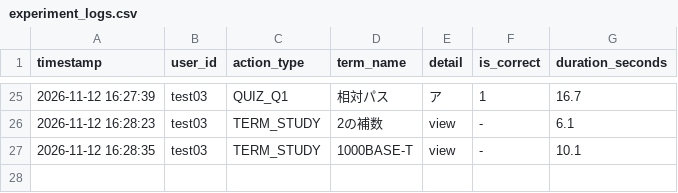
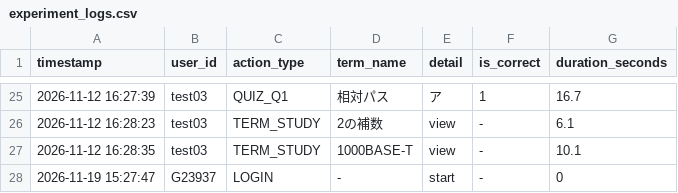
Before and after one commit to SakuSaku0705/de-ta-base, a CSV file: experiment_logs.csv, drawn as a sheet; only a part is shown, gaps mark what is left out; the diff names each change by its address in the sheet, - before the commit and + after, or states it on an @@ line.

Commit message:
log: G23937 - LOGIN (-)

```diff
--- a/experiment_logs.csv
+++ b/experiment_logs.csv
+row 28: 2026-11-19 15:27:47 | G23937 | LOGIN | - | start | - | 0
```
